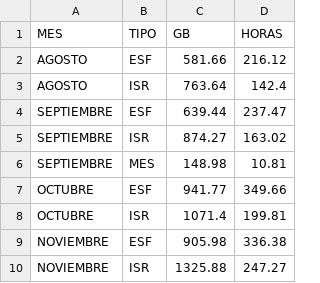
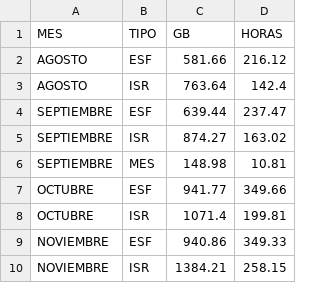
Before and after one commit to sebastianVP/DATASETS_CLASE, a CSV file: REPORTE_DIGDT_2026.csv, drawn as a sheet.

```diff
--- a/REPORTE_DIGDT_2026.csv
+++ b/REPORTE_DIGDT_2026.csv
@@ -8,3 +8,3 @@ OCTUBRE,ESF,941.77,349.66
 OCTUBRE,ISR,1071.4,199.81
-NOVIEMBRE,ESF,905.98,336.38
-NOVIEMBRE,ISR,1325.88,247.27
+NOVIEMBRE,ESF,940.86,349.33
+NOVIEMBRE,ISR,1384.21,258.15
```
Also changed, not shown: REPORTE_AUTOMATIZADO_2026.csv.
